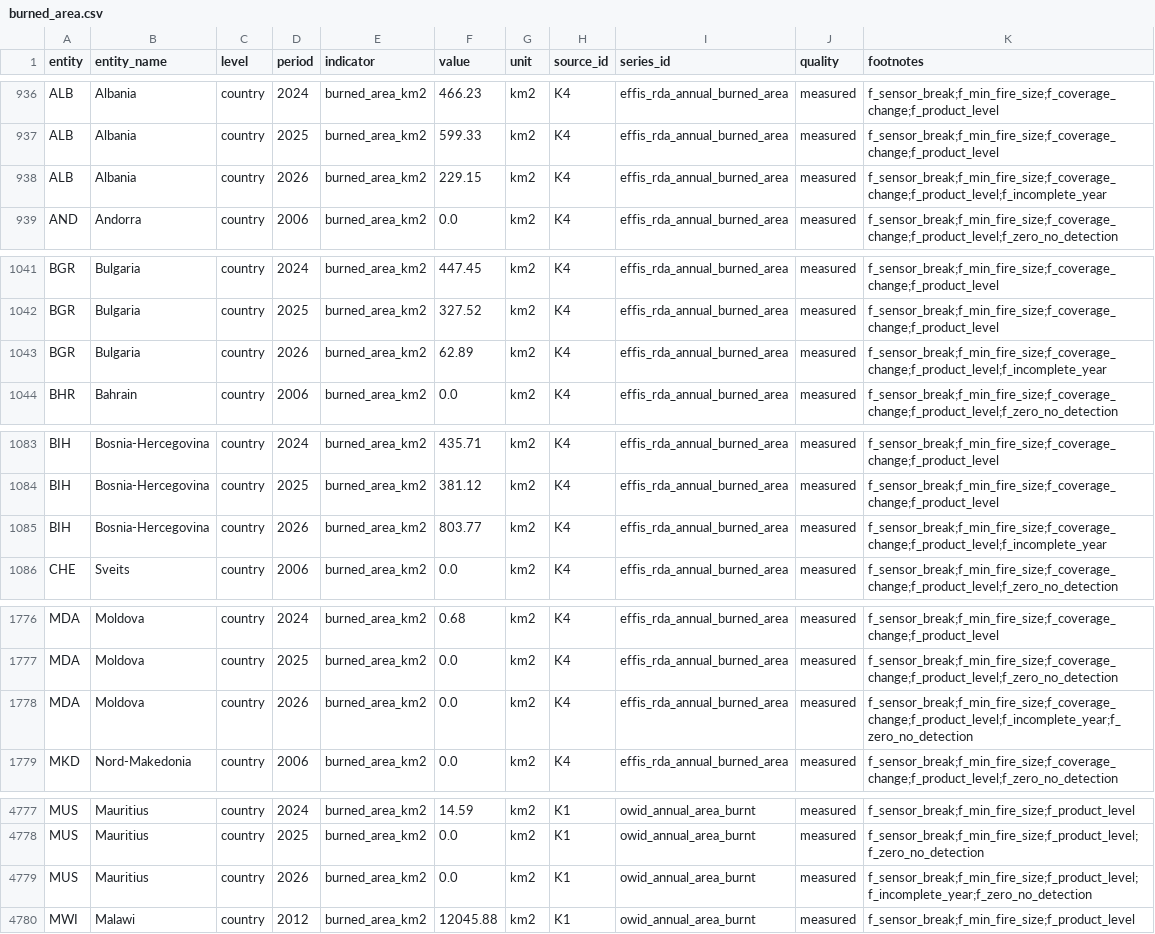
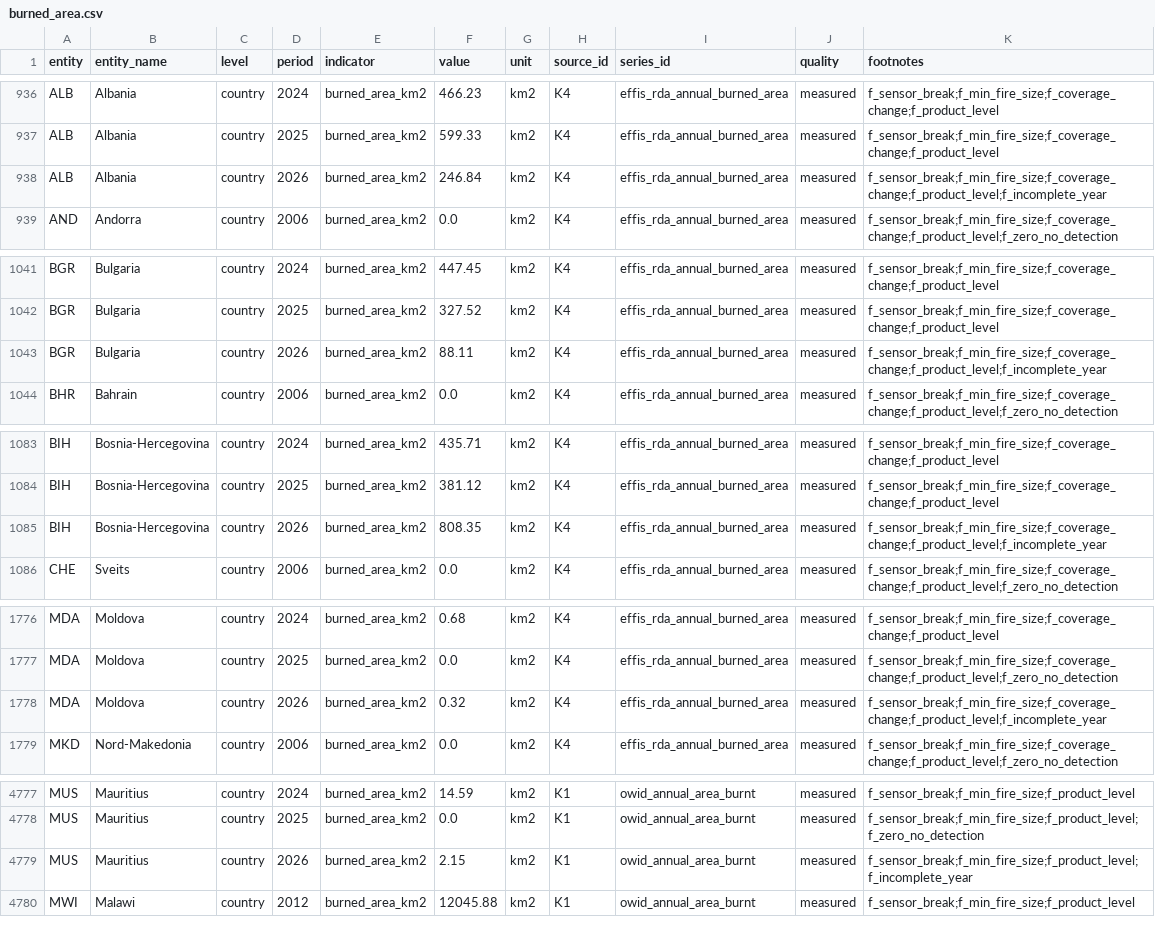
Before and after one commit to sheffielddivided/skogbranner, a CSV file: data/processed/burned_area.csv, drawn as a sheet; only a part is shown, gaps mark what is left out; the diff covers the shown part only.

```diff
--- a/data/processed/burned_area.csv
+++ b/data/processed/burned_area.csv
@@ -937,3 +937,3 @@ ALB,Albania,country,2024,burned_area_km2,466.23,km2,K4,effis_rda_annual_burned_a
 ALB,Albania,country,2025,burned_area_km2,599.33,km2,K4,effis_rda_annual_burned_area,measured,f_sensor_break;f_min_fire_size;f_coverage_change;f_product_level
-ALB,Albania,country,2026,burned_area_km2,229.15,km2,K4,effis_rda_annual_burned_area,measured,f_sensor_break;f_min_fire_size;f_coverage_change;f_product_level;f_incomplete_year
+ALB,Albania,country,2026,burned_area_km2,246.84,km2,K4,effis_rda_annual_burned_area,measured,f_sensor_break;f_min_fire_size;f_coverage_change;f_product_level;f_incomplete_year
 AND,Andorra,country,2006,burned_area_km2,0.0,km2,K4,effis_rda_annual_burned_area,measured,f_sensor_break;f_min_fire_size;f_coverage_change;f_product_level;f_zero_no_detection
@@ -1042,3 +1042,3 @@ BGR,Bulgaria,country,2024,burned_area_km2,447.45,km2,K4,effis_rda_annual_burned_
 BGR,Bulgaria,country,2025,burned_area_km2,327.52,km2,K4,effis_rda_annual_burned_area,measured,f_sensor_break;f_min_fire_size;f_coverage_change;f_product_level
-BGR,Bulgaria,country,2026,burned_area_km2,62.89,km2,K4,effis_rda_annual_burned_area,measured,f_sensor_break;f_min_fire_size;f_coverage_change;f_product_level;f_incomplete_year
+BGR,Bulgaria,country,2026,burned_area_km2,88.11,km2,K4,effis_rda_annual_burned_area,measured,f_sensor_break;f_min_fire_size;f_coverage_change;f_product_level;f_incomplete_year
 BHR,Bahrain,country,2006,burned_area_km2,0.0,km2,K4,effis_rda_annual_burned_area,measured,f_sensor_break;f_min_fire_size;f_coverage_change;f_product_level;f_zero_no_detection
@@ -1084,3 +1084,3 @@ BIH,Bosnia-Hercegovina,country,2024,burned_area_km2,435.71,km2,K4,effis_rda_annu
 BIH,Bosnia-Hercegovina,country,2025,burned_area_km2,381.12,km2,K4,effis_rda_annual_burned_area,measured,f_sensor_break;f_min_fire_size;f_coverage_change;f_product_level
-BIH,Bosnia-Hercegovina,country,2026,burned_area_km2,803.77,km2,K4,effis_rda_annual_burned_area,measured,f_sensor_break;f_min_fire_size;f_coverage_change;f_product_level;f_incomplete_year
+BIH,Bosnia-Hercegovina,country,2026,burned_area_km2,808.35,km2,K4,effis_rda_annual_burned_area,measured,f_sensor_break;f_min_fire_size;f_coverage_change;f_product_level;f_incomplete_year
 CHE,Sveits,country,2006,burned_area_km2,0.0,km2,K4,effis_rda_annual_burned_area,measured,f_sensor_break;f_min_fire_size;f_coverage_change;f_product_level;f_zero_no_detection
@@ -1777,3 +1777,3 @@ MDA,Moldova,country,2024,burned_area_km2,0.68,km2,K4,effis_rda_annual_burned_are
 MDA,Moldova,country,2025,burned_area_km2,0.0,km2,K4,effis_rda_annual_burned_area,measured,f_sensor_break;f_min_fire_size;f_coverage_change;f_product_level;f_zero_no_detection
-MDA,Moldova,country,2026,burned_area_km2,0.0,km2,K4,effis_rda_annual_burned_area,measured,f_sensor_break;f_min_fire_size;f_coverage_change;f_product_level;f_incomplete_year;f_zero_no_detection
+MDA,Moldova,country,2026,burned_area_km2,0.32,km2,K4,effis_rda_annual_burned_area,measured,f_sensor_break;f_min_fire_size;f_coverage_change;f_product_level;f_incomplete_year
 MKD,Nord-Makedonia,country,2006,burned_area_km2,0.0,km2,K4,effis_rda_annual_burned_area,measured,f_sensor_break;f_min_fire_size;f_coverage_change;f_product_level;f_zero_no_detection
@@ -4778,3 +4778,3 @@ MUS,Mauritius,country,2024,burned_area_km2,14.59,km2,K1,owid_annual_area_burnt,m
 MUS,Mauritius,country,2025,burned_area_km2,0.0,km2,K1,owid_annual_area_burnt,measured,f_sensor_break;f_min_fire_size;f_product_level;f_zero_no_detection
-MUS,Mauritius,country,2026,burned_area_km2,0.0,km2,K1,owid_annual_area_burnt,measured,f_sensor_break;f_min_fire_size;f_product_level;f_incomplete_year;f_zero_no_detection
+MUS,Mauritius,country,2026,burned_area_km2,2.15,km2,K1,owid_annual_area_burnt,measured,f_sensor_break;f_min_fire_size;f_product_level;f_incomplete_year
 MWI,Malawi,country,2012,burned_area_km2,12045.88,km2,K1,owid_annual_area_burnt,measured,f_sensor_break;f_min_fire_size;f_product_level
```
Also changed, not shown: 133 edited cells elsewhere in this file, data/processed/burned_area_share_land.csv, data/processed/burned_area_weekly.csv, 7 other files.
